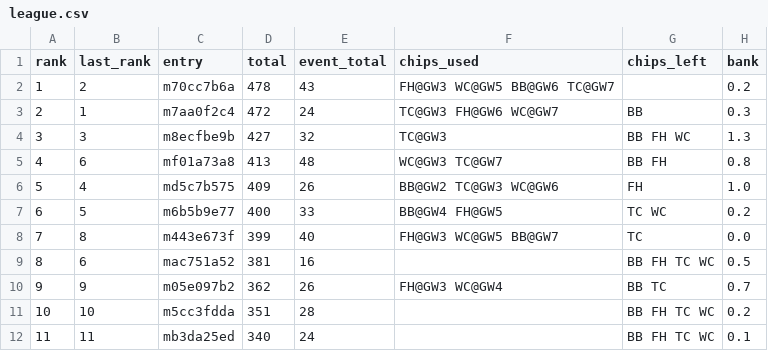
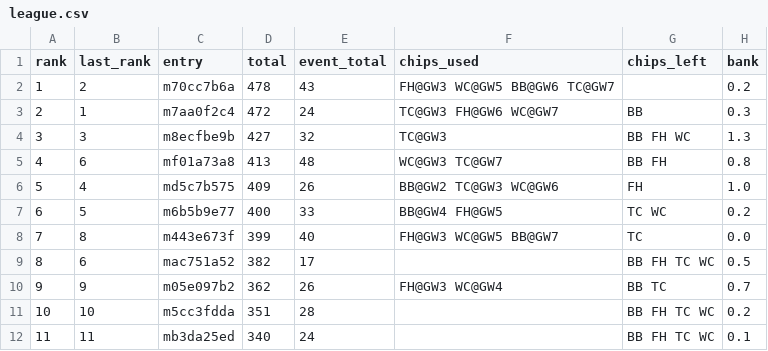
Before and after one commit to tsrng5b7zw-bot/sync, a CSV file: data/latest/league.csv, drawn as a sheet; only a part is shown; the diff names each change by its address in the sheet, - before the commit and + after, or states it on an @@ line.

```diff
--- a/data/latest/league.csv
+++ b/data/latest/league.csv
-D9 (total): 381
+D9 (total): 382
-E9 (event_total): 16
+E9 (event_total): 17
```
Also changed, not shown: data/latest/fixtures.csv, data/latest/live_gw7.csv, 6 other files.
